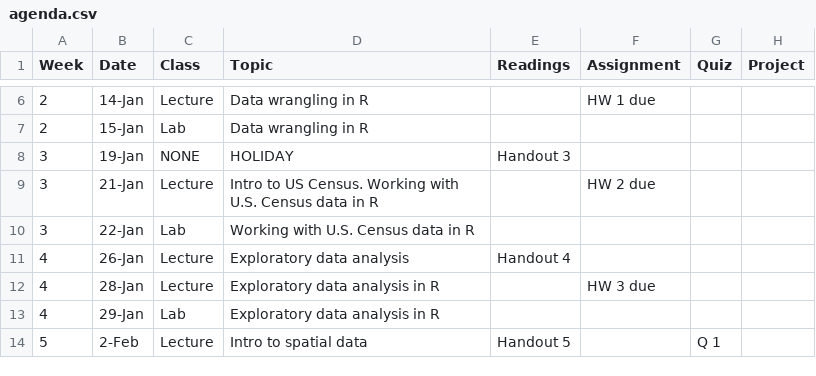
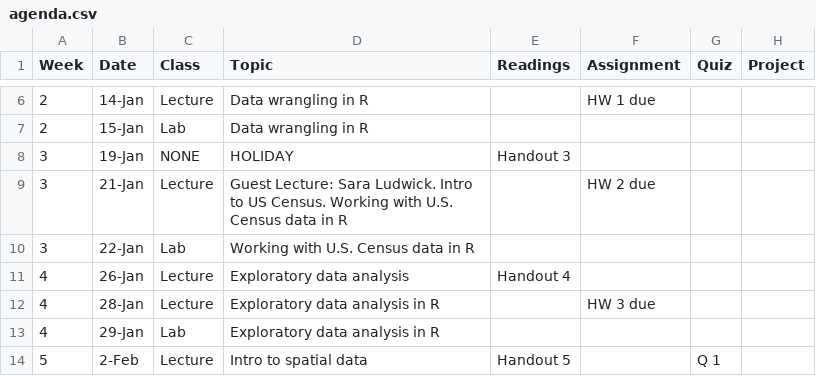
Before and after one commit to ezufall/crd150_2026.github.io, a CSV file: agenda.csv, drawn as a sheet; only a part is shown, gaps mark what is left out.

Commit message:
other guest lecture

```diff
--- a/agenda.csv
+++ b/agenda.csv
@@ -8,3 +8,3 @@
 3,19-Jan,NONE,HOLIDAY,Handout 3,,,
-3,21-Jan,Lecture,Intro to US Census. Working with U.S. Census data in R,,HW 2 due,,
+3,21-Jan,Lecture,Guest Lecture: Sara Ludwick. Intro to US Census. Working with U.S. Census data in R,,HW 2 due,,
 3,22-Jan,Lab,Working with U.S. Census data in R,,,,
```
Also changed, not shown: 2 other files.
